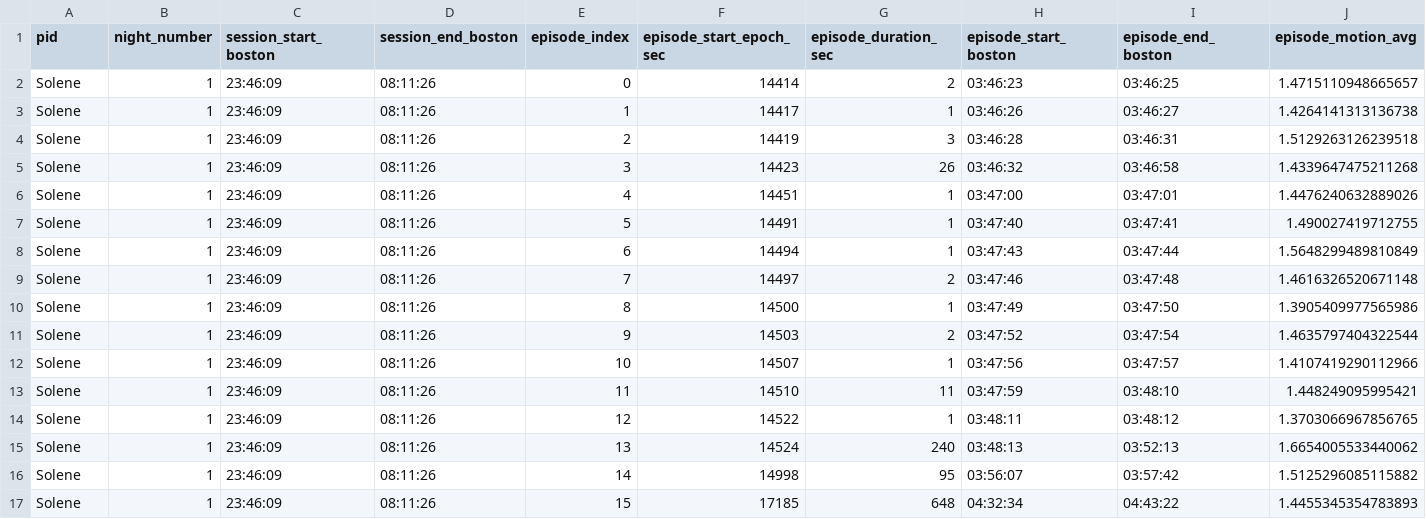
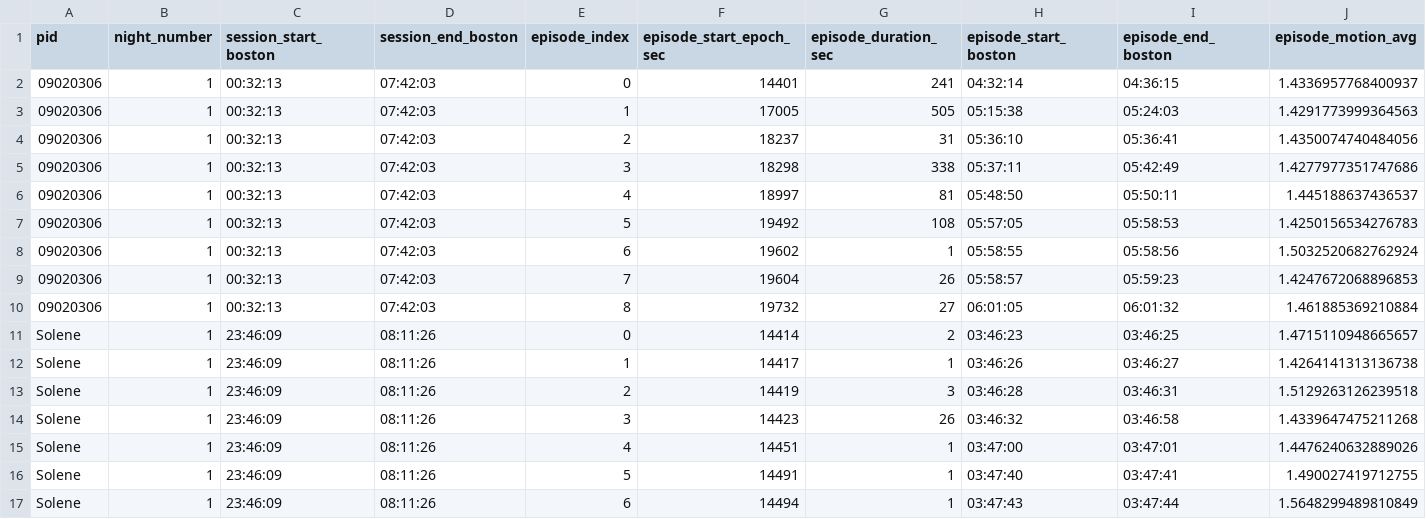
Before and after one commit to slne18/LuciDreams, a CSV file: plot/data_night/rem_episodes.csv, drawn as a sheet; only a part is shown; the shorter side is filled out with more unchanged rows.

```diff
--- a/plot/data_night/rem_episodes.csv
+++ b/plot/data_night/rem_episodes.csv
@@ -1,2 +1,11 @@
 pid,night_number,session_start_boston,session_end_boston,episode_index,episode_start_epoch_sec,episode_duration_sec,episode_start_boston,episode_end_boston,episode_motion_avg
+09020306,1,00:32:13,07:42:03,0,14401,241,04:32:14,04:36:15,1.4336957768400937
+09020306,1,00:32:13,07:42:03,1,17005,505,05:15:38,05:24:03,1.4291773999364563
+09020306,1,00:32:13,07:42:03,2,18237,31,05:36:10,05:36:41,1.4350074740484056
+09020306,1,00:32:13,07:42:03,3,18298,338,05:37:11,05:42:49,1.4277977351747686
+09020306,1,00:32:13,07:42:03,4,18997,81,05:48:50,05:50:11,1.445188637436537
+09020306,1,00:32:13,07:42:03,5,19492,108,05:57:05,05:58:53,1.4250156534276783
+09020306,1,00:32:13,07:42:03,6,19602,1,05:58:55,05:58:56,1.5032520682762924
+09020306,1,00:32:13,07:42:03,7,19604,26,05:58:57,05:59:23,1.4247672068896853
+09020306,1,00:32:13,07:42:03,8,19732,27,06:01:05,06:01:32,1.461885369210884
 Solene,1,23:46:09,08:11:26,0,14414,2,03:46:23,03:46:25,1.4715110948665657
```
Also changed, not shown: plot/data_night/cue_events.csv, plot/data_night/sessions_overview.csv, 11 other files.
